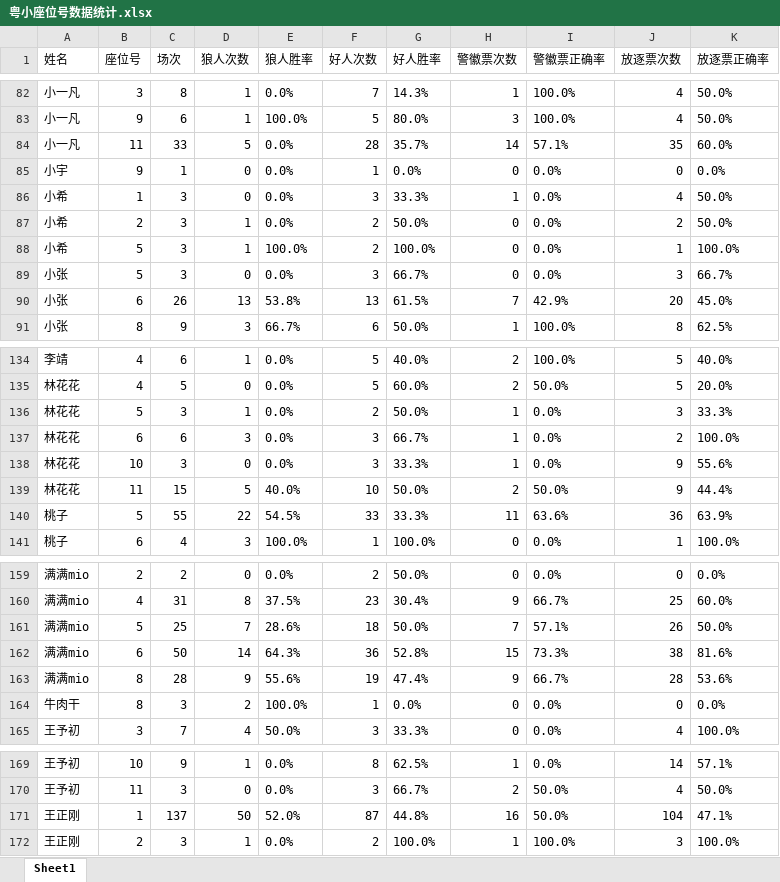
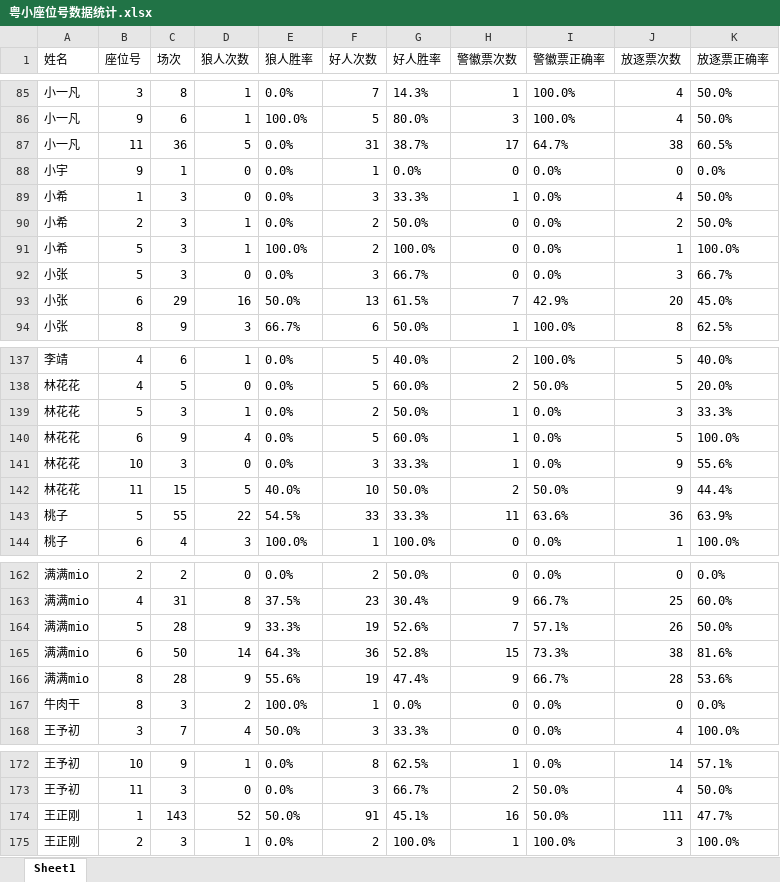
Before and after one commit to misamisa28/lrs, an Excel workbook: data/粤小座位号数据统计.xlsx, sheet Sheet1, drawn as a sheet; only a part is shown, gaps mark what is left out; values as stored, in another font and other column widths than the file's, no borders; addresses are those after the commit; the diff covers the shown part only; the diff names each change by its address in the sheet, - before the commit and + after, or states it on an @@ line.

```diff
--- a/data/粤小座位号数据统计.xlsx (sheet Sheet1)
+++ b/data/粤小座位号数据统计.xlsx (sheet Sheet1)
-C87 (场次): 33
+C87 (场次): 36
-F87 (好人次数): 28
+F87 (好人次数): 31
-G87 (好人胜率): 35.7%
+G87 (好人胜率): 38.7%
-H87 (警徽票次数): 14
+H87 (警徽票次数): 17
-I87 (警徽票正确率): 57.1%
+I87 (警徽票正确率): 64.7%
-J87 (放逐票次数): 35
+J87 (放逐票次数): 38
-K87 (放逐票正确率): 60.0%
+K87 (放逐票正确率): 60.5%
-C93 (场次): 26
+C93 (场次): 29
-D93 (狼人次数): 13
+D93 (狼人次数): 16
-E93 (狼人胜率): 53.8%
+E93 (狼人胜率): 50.0%
-C140 (场次): 6
+C140 (场次): 9
-D140 (狼人次数): 3
+D140 (狼人次数): 4
-F140 (好人次数): 3
+F140 (好人次数): 5
-G140 (好人胜率): 66.7%
+G140 (好人胜率): 60.0%
-J140 (放逐票次数): 2
+J140 (放逐票次数): 5
-C164 (场次): 25
+C164 (场次): 28
-D164 (狼人次数): 7
+D164 (狼人次数): 9
-E164 (狼人胜率): 28.6%
+E164 (狼人胜率): 33.3%
-F164 (好人次数): 18
+F164 (好人次数): 19
-G164 (好人胜率): 50.0%
+G164 (好人胜率): 52.6%
-C174 (场次): 137
+C174 (场次): 143
-D174 (狼人次数): 50
+D174 (狼人次数): 52
-E174 (狼人胜率): 52.0%
+E174 (狼人胜率): 50.0%
-F174 (好人次数): 87
+F174 (好人次数): 91
-G174 (好人胜率): 44.8%
+G174 (好人胜率): 45.1%
-J174 (放逐票次数): 104
+J174 (放逐票次数): 111
-K174 (放逐票正确率): 47.1%
+K174 (放逐票正确率): 47.7%
```
Also changed, not shown: 9 added rows, 5 removed rows and 53 edited cells elsewhere in this sheet, 6 other files.
